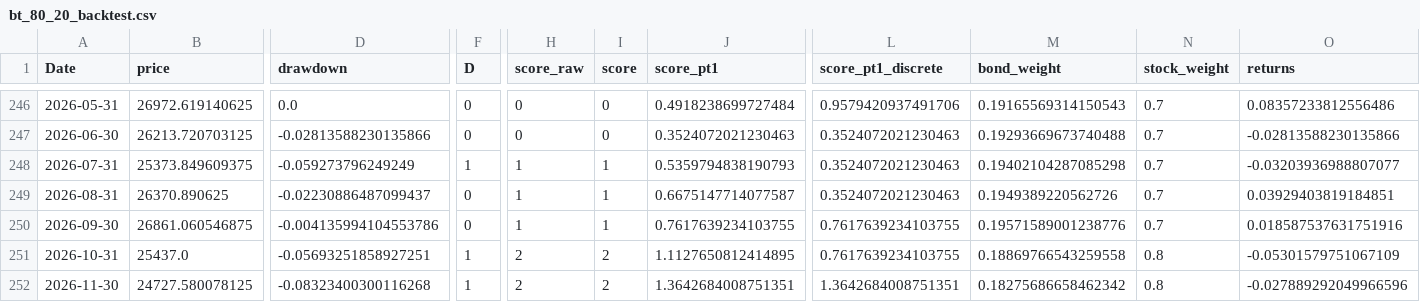
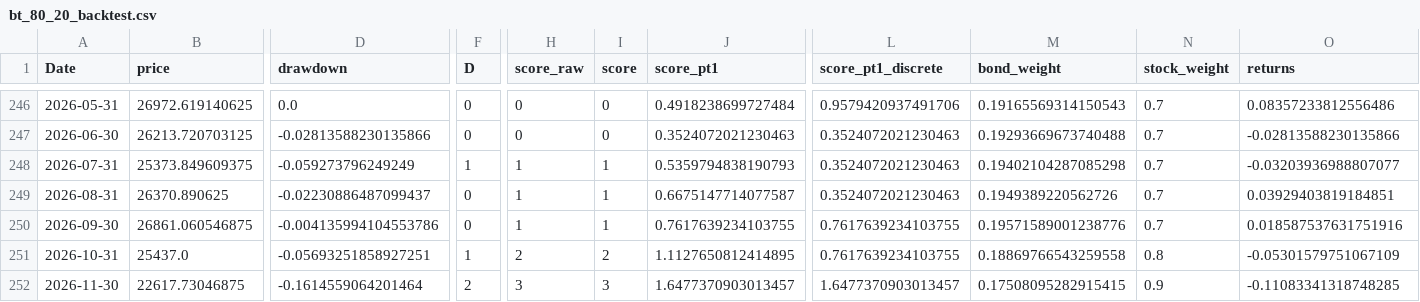
Before and after one commit to uzzibuzzi/stock_check, a CSV file: bt_80_20_backtest.csv, drawn as a sheet; only a part is shown, gaps mark what is left out; the diff covers the shown part only; the diff names each change by its address in the sheet, - before the commit and + after, or states it on an @@ line.

```diff
--- a/bt_80_20_backtest.csv
+++ b/bt_80_20_backtest.csv
-B252 (price): 24727.580078125
+B252 (price): 22617.73046875
-D252 (drawdown): -0.08323400300116268
+D252 (drawdown): -0.1614559064201464
-F252 (D): 1
+F252 (D): 2
-H252 (score_raw): 2
+H252 (score_raw): 3
-I252 (score): 2
+I252 (score): 3
-J252 (score_pt1): 1.3642684008751351
+J252 (score_pt1): 1.6477370903013457
-L252 (score_pt1_discrete): 1.3642684008751351
+L252 (score_pt1_discrete): 1.6477370903013457
-M252 (bond_weight): 0.18275686658462342
+M252 (bond_weight): 0.17508095282915415
-N252 (stock_weight): 0.8
+N252 (stock_weight): 0.9
-O252 (returns): -0.027889292049966596
+O252 (returns): -0.11083341318748285
```
Also changed, not shown: 6 edited cells elsewhere in this file, bt_70_30_backtest.csv.
